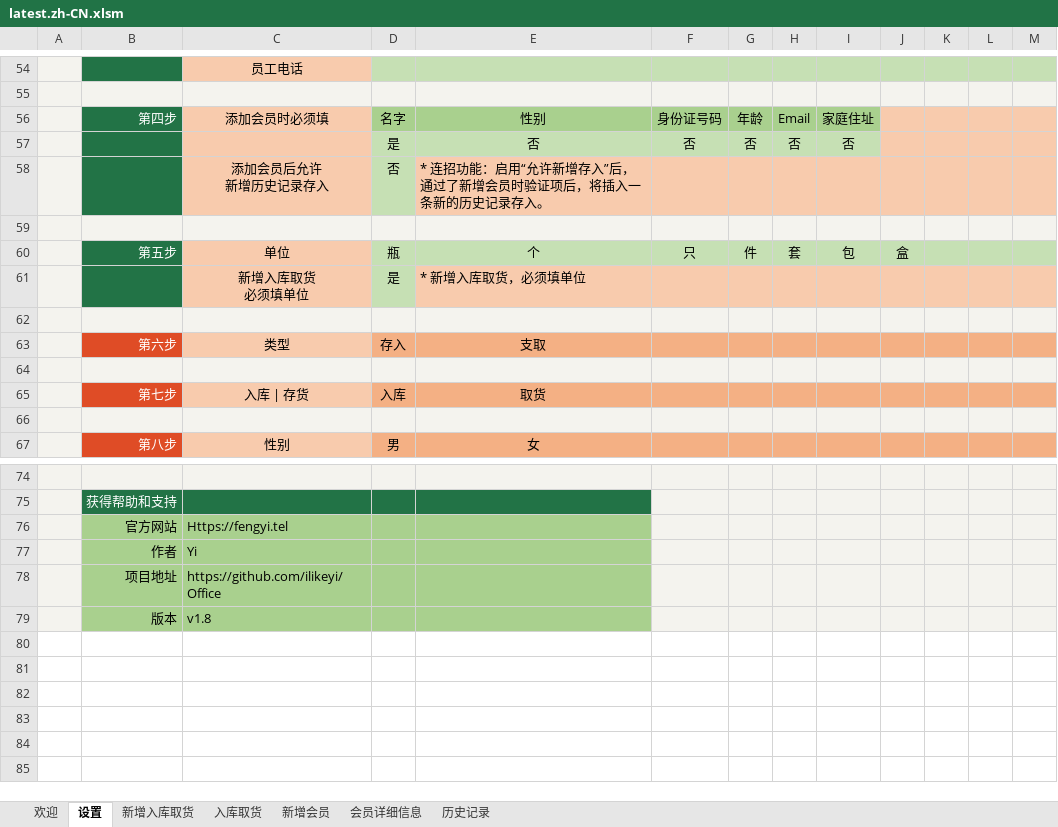
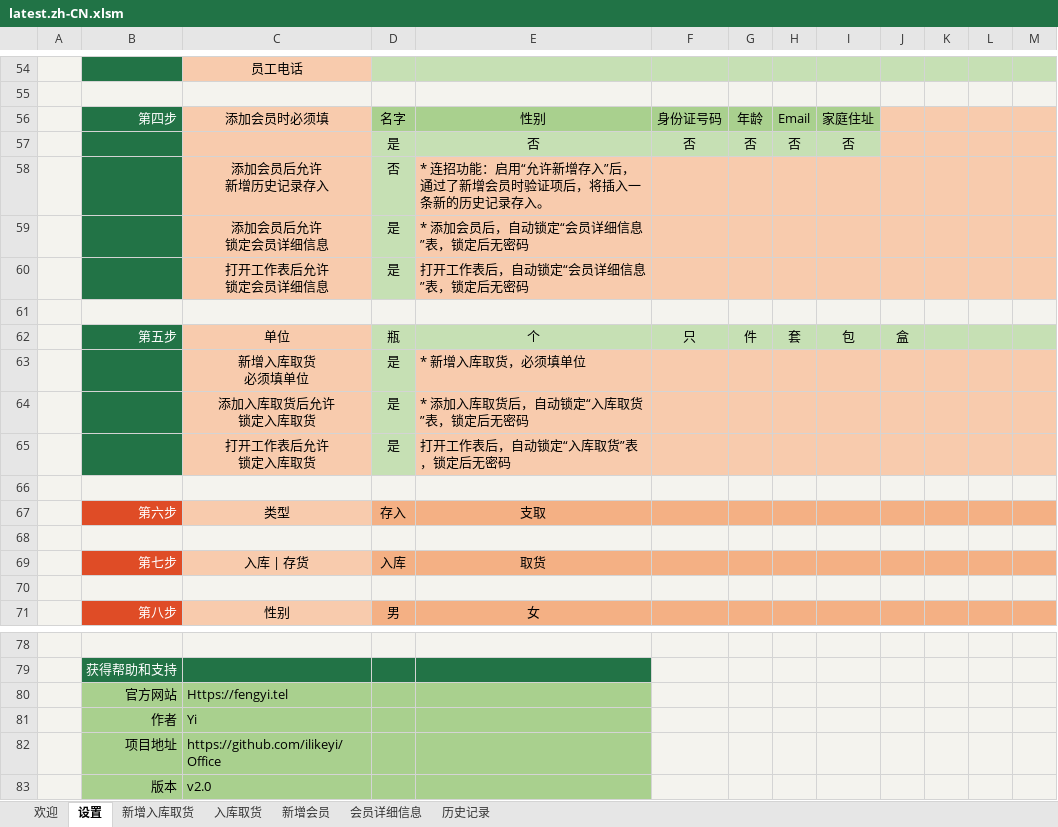
Before and after one commit to ilikeyi/Office, an Excel workbook: Download/Storage/latest.zh-CN.xlsm, sheet 设置, drawn as a sheet; only a part is shown, gaps mark what is left out; values as stored, in another font and other column widths than the file's, no borders; charts and pictures and conditional formats and table styles not drawn; addresses are those after the commit; ↵ is a line break in a cell; the diff names each change by its address in the sheet, - before the commit and + after, or states it on an @@ line.

```diff
--- a/Download/Storage/latest.zh-CN.xlsm (sheet 设置)
+++ b/Download/Storage/latest.zh-CN.xlsm (sheet 设置)
+row 59:  |  | 添加会员后允许 ↵ 锁定会员详细信息 | 是 | * 添加会员后，自动锁定“会员详细信息”表，锁定后无密码
+row 60:  |  | 打开工作表后允许 ↵ 锁定会员详细信息 | 是 | 打开工作表后，自动锁定“会员详细信息”表，锁定后无密码
+row 64:  |  | 添加入库取货后允许 ↵ 锁定入库取货 | 是 | * 添加入库取货后，自动锁定“入库取货”表，锁定后无密码
+row 65:  |  | 打开工作表后允许 ↵ 锁定入库取货 | 是 | 打开工作表后，自动锁定“入库取货”表，锁定后无密码
-C83: v1.8
+C83: v2.0
```
Also changed, not shown: charts or pictures, Download/Storage/latest.en-US.xlsm, Download/Storage/latest.zh-TW.xlsm.
